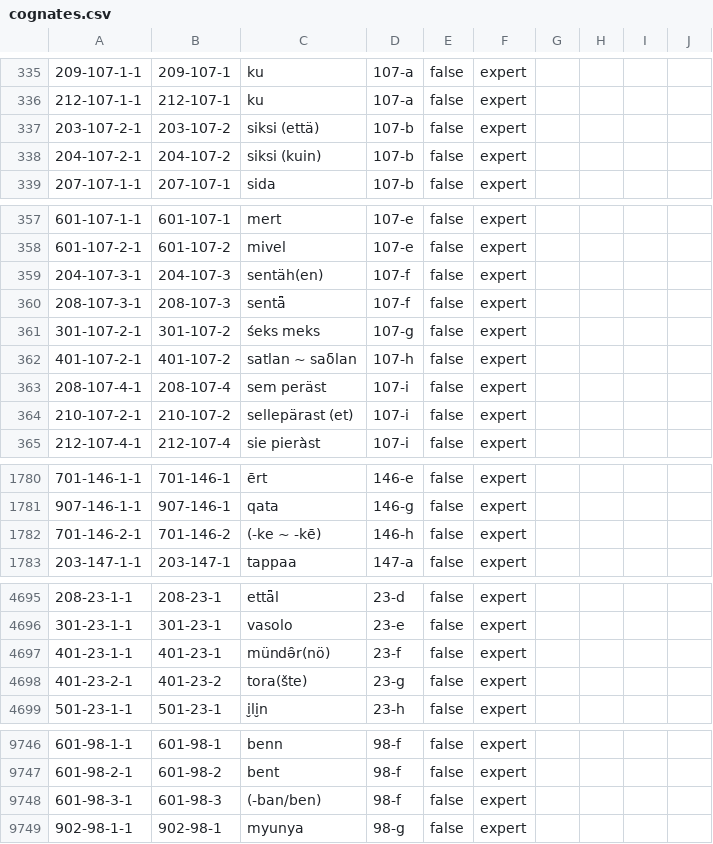
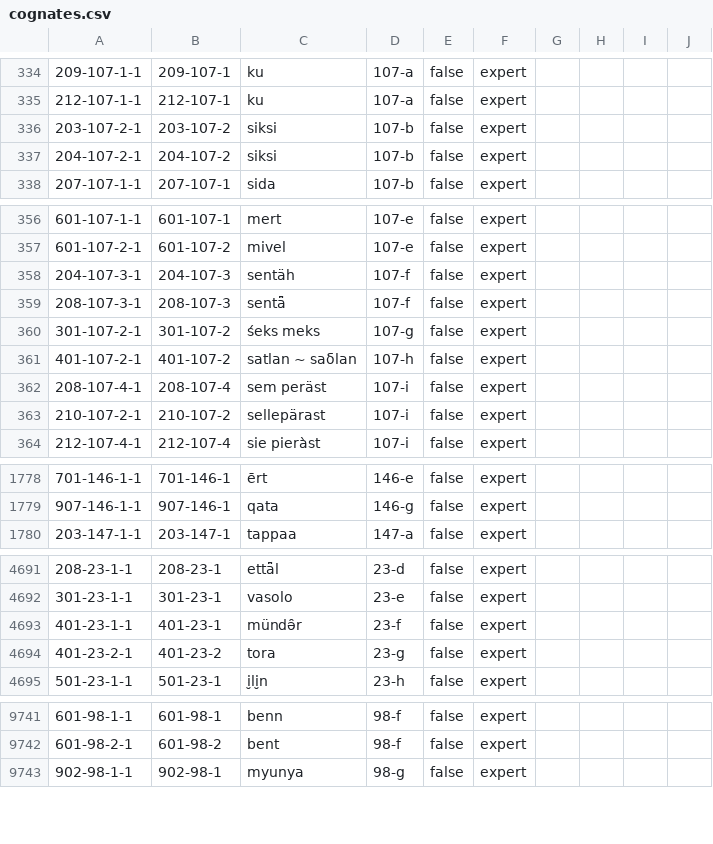
Before and after one commit to lexibank/uralex, a CSV file: cldf/cognates.csv, drawn as a sheet; only a part is shown, gaps mark what is left out; removed rows and columns are numbered as before the commit, all else as after; the diff covers the shown part only; the diff names each change by its address in the sheet, - before the commit and + after, or states it on an @@ line.

```diff
--- a/cldf/cognates.csv
+++ b/cldf/cognates.csv
-C336: siksi (että)
+C336: siksi
-C337: siksi (kuin)
+C337: siksi
-C358: sentäh(en)
+C358: sentäh
-C363: sellepärast (et)
+C363: sellepärast
-row 1782: 701-146-2-1 | 701-146-2 | (-ke ~ -kē) | 146-h | false | expert
-C4693: mündə̑r(nö)
+C4693: mündə̑r
-C4694: tora(šte)
+C4694: tora
-row 9748: 601-98-3-1 | 601-98-3 | (-ban/ben) | 98-f | false | expert
```
Also changed, not shown: 4 removed rows and 67 edited cells elsewhere in this file, cldf/forms.csv, cldf/languages.csv, 6 other files.
